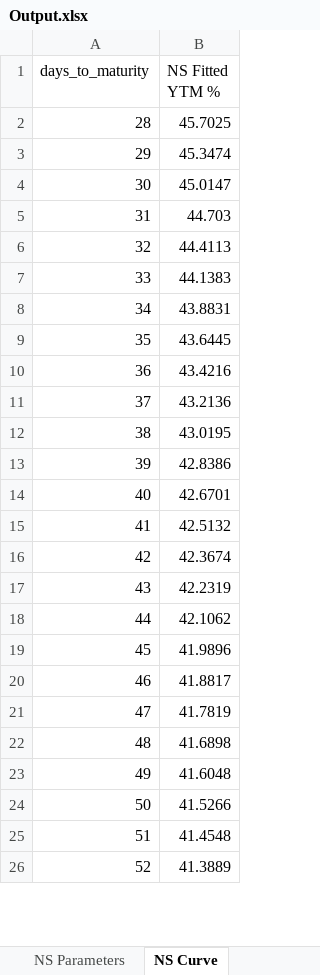
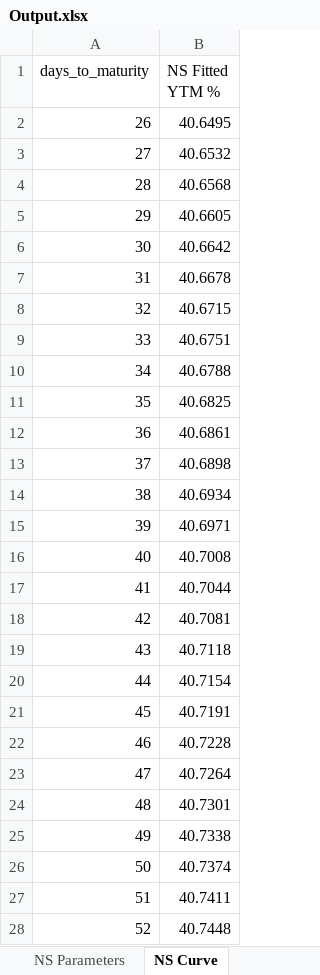
Before and after one commit to khashX/Risk_Free_Rate, an Excel workbook: Output.xlsx, sheet NS Curve, drawn as a sheet; only a part is shown; values as stored, in another font and other column widths than the file's, no borders; addresses are those after the commit; the diff covers the shown part only; the diff names each change by its address in the sheet, - before the commit and + after, or states it on an @@ line.

```diff
--- a/Output.xlsx (sheet NS Curve)
+++ b/Output.xlsx (sheet NS Curve)
+row 2: 26 | 40.6495
+row 3: 27 | 40.6532
-B4 (NS Fitted YTM %): 45.7025
+B4 (NS Fitted YTM %): 40.6568
-B5 (NS Fitted YTM %): 45.3474
+B5 (NS Fitted YTM %): 40.6605
-B6 (NS Fitted YTM %): 45.0147
+B6 (NS Fitted YTM %): 40.6642
-B7 (NS Fitted YTM %): 44.703
+B7 (NS Fitted YTM %): 40.6678
-B8 (NS Fitted YTM %): 44.4113
+B8 (NS Fitted YTM %): 40.6715
-B9 (NS Fitted YTM %): 44.1383
+B9 (NS Fitted YTM %): 40.6751
-B10 (NS Fitted YTM %): 43.8831
+B10 (NS Fitted YTM %): 40.6788
-B11 (NS Fitted YTM %): 43.6445
+B11 (NS Fitted YTM %): 40.6825
-B12 (NS Fitted YTM %): 43.4216
+B12 (NS Fitted YTM %): 40.6861
-B13 (NS Fitted YTM %): 43.2136
+B13 (NS Fitted YTM %): 40.6898
-B14 (NS Fitted YTM %): 43.0195
+B14 (NS Fitted YTM %): 40.6934
-B15 (NS Fitted YTM %): 42.8386
+B15 (NS Fitted YTM %): 40.6971
-B16 (NS Fitted YTM %): 42.6701
+B16 (NS Fitted YTM %): 40.7008
-B17 (NS Fitted YTM %): 42.5132
+B17 (NS Fitted YTM %): 40.7044
-B18 (NS Fitted YTM %): 42.3674
+B18 (NS Fitted YTM %): 40.7081
-B19 (NS Fitted YTM %): 42.2319
+B19 (NS Fitted YTM %): 40.7118
-B20 (NS Fitted YTM %): 42.1062
+B20 (NS Fitted YTM %): 40.7154
-B21 (NS Fitted YTM %): 41.9896
+B21 (NS Fitted YTM %): 40.7191
-B22 (NS Fitted YTM %): 41.8817
+B22 (NS Fitted YTM %): 40.7228
-B23 (NS Fitted YTM %): 41.7819
+B23 (NS Fitted YTM %): 40.7264
-B24 (NS Fitted YTM %): 41.6898
+B24 (NS Fitted YTM %): 40.7301
-B25 (NS Fitted YTM %): 41.6048
+B25 (NS Fitted YTM %): 40.7338
-B26 (NS Fitted YTM %): 41.5266
+B26 (NS Fitted YTM %): 40.7374
-B27 (NS Fitted YTM %): 41.4548
+B27 (NS Fitted YTM %): 40.7411
-B28 (NS Fitted YTM %): 41.3889
+B28 (NS Fitted YTM %): 40.7448
```
Also changed, not shown: 2 removed rows and 905 edited cells elsewhere in this sheet, sheet Clean Data, sheet Linear Curve, sheet Risk-Free Rates, sheet NS Parameters, charts or pictures, 1 other file.
